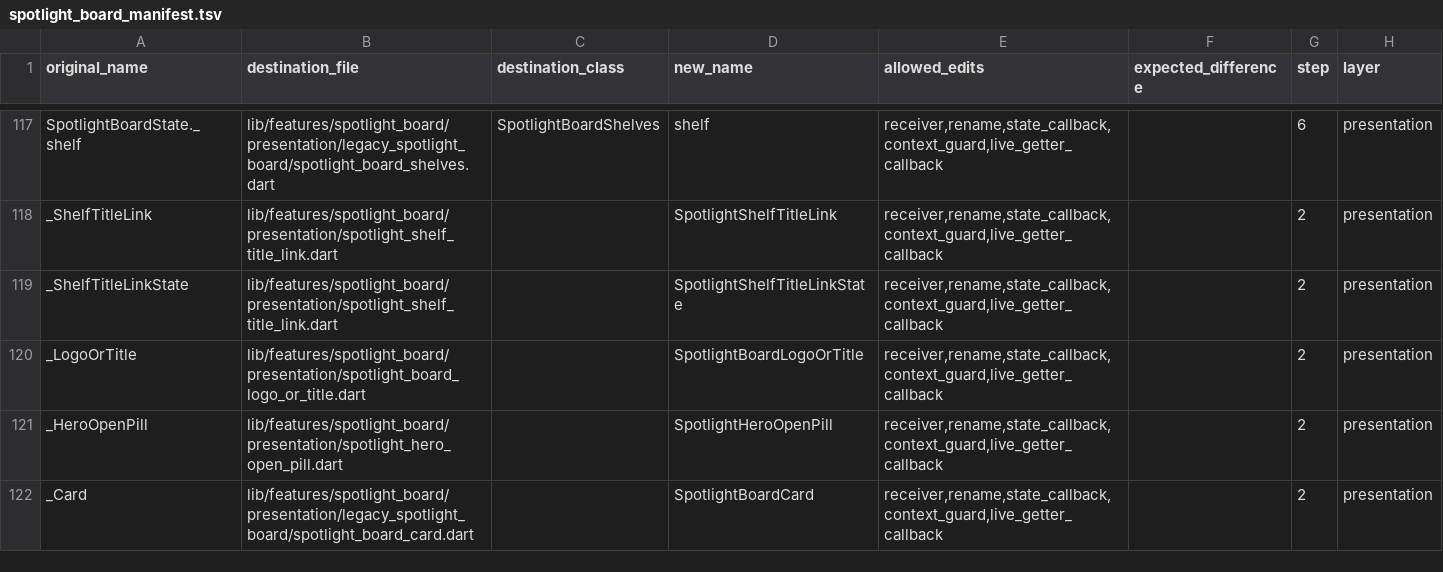
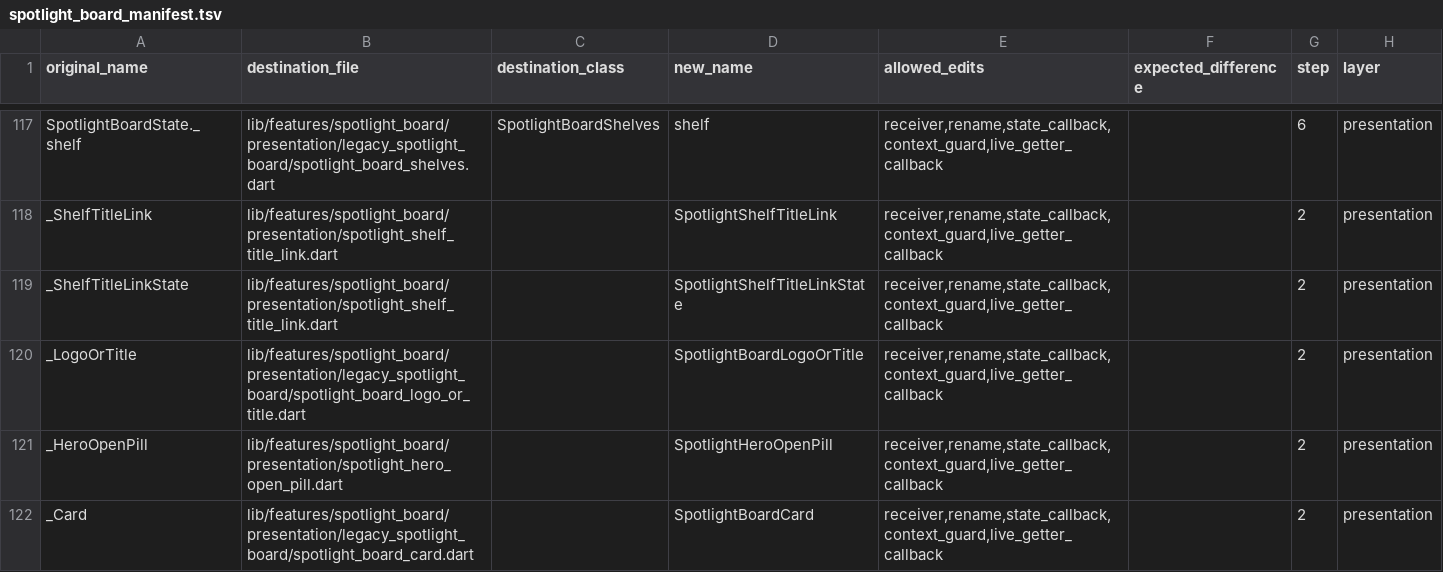
Before and after one commit to varunsalian/debrify, a TSV file: dev/tool/spotlight_board_manifest.tsv, drawn as a sheet; only a part is shown, gaps mark what is left out.

```diff
--- a/dev/tool/spotlight_board_manifest.tsv
+++ b/dev/tool/spotlight_board_manifest.tsv
@@ -119,3 +119,3 @@ _ShelfTitleLink	lib/features/spotlight_board/presentation/spotlight_shelf_title_
 _ShelfTitleLinkState	lib/features/spotlight_board/presentation/spotlight_shelf_title_link.dart		SpotlightShelfTitleLinkState	receiver,rename,state_callback,context_guard,live_getter_callback		2	presentation
-_LogoOrTitle	lib/features/spotlight_board/presentation/spotlight_board_logo_or_title.dart		SpotlightBoardLogoOrTitle	receiver,rename,state_callback,context_guard,live_getter_callback		2	presentation
+_LogoOrTitle	lib/features/spotlight_board/presentation/legacy_spotlight_board/spotlight_board_logo_or_title.dart		SpotlightBoardLogoOrTitle	receiver,rename,state_callback,context_guard,live_getter_callback		2	presentation
 _HeroOpenPill	lib/features/spotlight_board/presentation/spotlight_hero_open_pill.dart		SpotlightHeroOpenPill	receiver,rename,state_callback,context_guard,live_getter_callback		2	presentation
```
Also changed, not shown: 11 other files.
